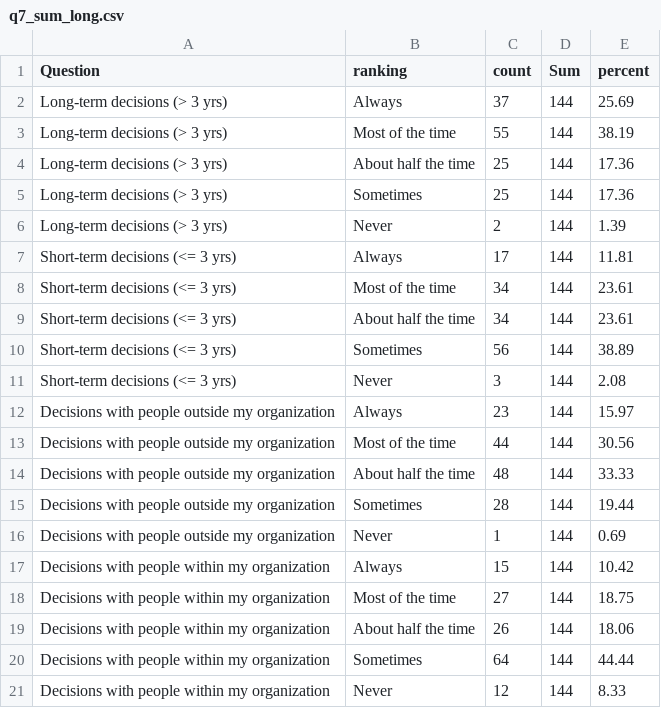
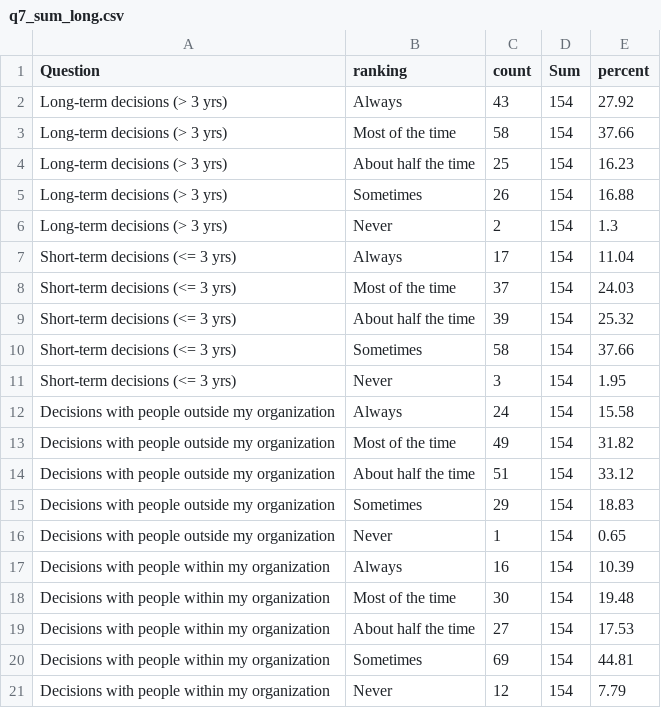
Before and after one commit to cdrobich/uncertainty_practitioner_survey, a CSV file: data/q7_sum_long.csv, drawn as a sheet.

```diff
--- a/data/q7_sum_long.csv
+++ b/data/q7_sum_long.csv
@@ -1,21 +1,21 @@
 "Question","ranking","count","Sum","percent"
-"Long-term decisions (> 3 yrs)","Always",37,144,25.69
-"Long-term decisions (> 3 yrs)","Most of the time",55,144,38.19
-"Long-term decisions (> 3 yrs)","About half the time",25,144,17.36
-"Long-term decisions (> 3 yrs)","Sometimes",25,144,17.36
-"Long-term decisions (> 3 yrs)","Never",2,144,1.39
-"Short-term decisions (<= 3 yrs)","Always",17,144,11.81
-"Short-term decisions (<= 3 yrs)","Most of the time",34,144,23.61
-"Short-term decisions (<= 3 yrs)","About half the time",34,144,23.61
-"Short-term decisions (<= 3 yrs)","Sometimes",56,144,38.89
-"Short-term decisions (<= 3 yrs)","Never",3,144,2.08
-"Decisions with people outside my organization","Always",23,144,15.97
-"Decisions with people outside my organization","Most of the time",44,144,30.56
-"Decisions with people outside my organization","About half the time",48,144,33.33
-"Decisions with people outside my organization","Sometimes",28,144,19.44
-"Decisions with people outside my organization","Never",1,144,0.69
-"Decisions with people within my organization","Always",15,144,10.42
-"Decisions with people within my organization","Most of the time",27,144,18.75
-"Decisions with people within my organization","About half the time",26,144,18.06
-"Decisions with people within my organization","Sometimes",64,144,44.44
-"Decisions with people within my organization","Never",12,144,8.33
+"Long-term decisions (> 3 yrs)","Always",43,154,27.92
+"Long-term decisions (> 3 yrs)","Most of the time",58,154,37.66
+"Long-term decisions (> 3 yrs)","About half the time",25,154,16.23
+"Long-term decisions (> 3 yrs)","Sometimes",26,154,16.88
+"Long-term decisions (> 3 yrs)","Never",2,154,1.3
+"Short-term decisions (<= 3 yrs)","Always",17,154,11.04
+"Short-term decisions (<= 3 yrs)","Most of the time",37,154,24.03
+"Short-term decisions (<= 3 yrs)","About half the time",39,154,25.32
+"Short-term decisions (<= 3 yrs)","Sometimes",58,154,37.66
+"Short-term decisions (<= 3 yrs)","Never",3,154,1.95
+"Decisions with people outside my organization","Always",24,154,15.58
+"Decisions with people outside my organization","Most of the time",49,154,31.82
+"Decisions with people outside my organization","About half the time",51,154,33.12
+"Decisions with people outside my organization","Sometimes",29,154,18.83
+"Decisions with people outside my organization","Never",1,154,0.65
+"Decisions with people within my organization","Always",16,154,10.39
+"Decisions with people within my organization","Most of the time",30,154,19.48
+"Decisions with people within my organization","About half the time",27,154,17.53
+"Decisions with people within my organization","Sometimes",69,154,44.81
+"Decisions with people within my organization","Never",12,154,7.79
```
Also changed, not shown: data/likert_impacts.csv, data/likert_often.csv, 8 other files.
